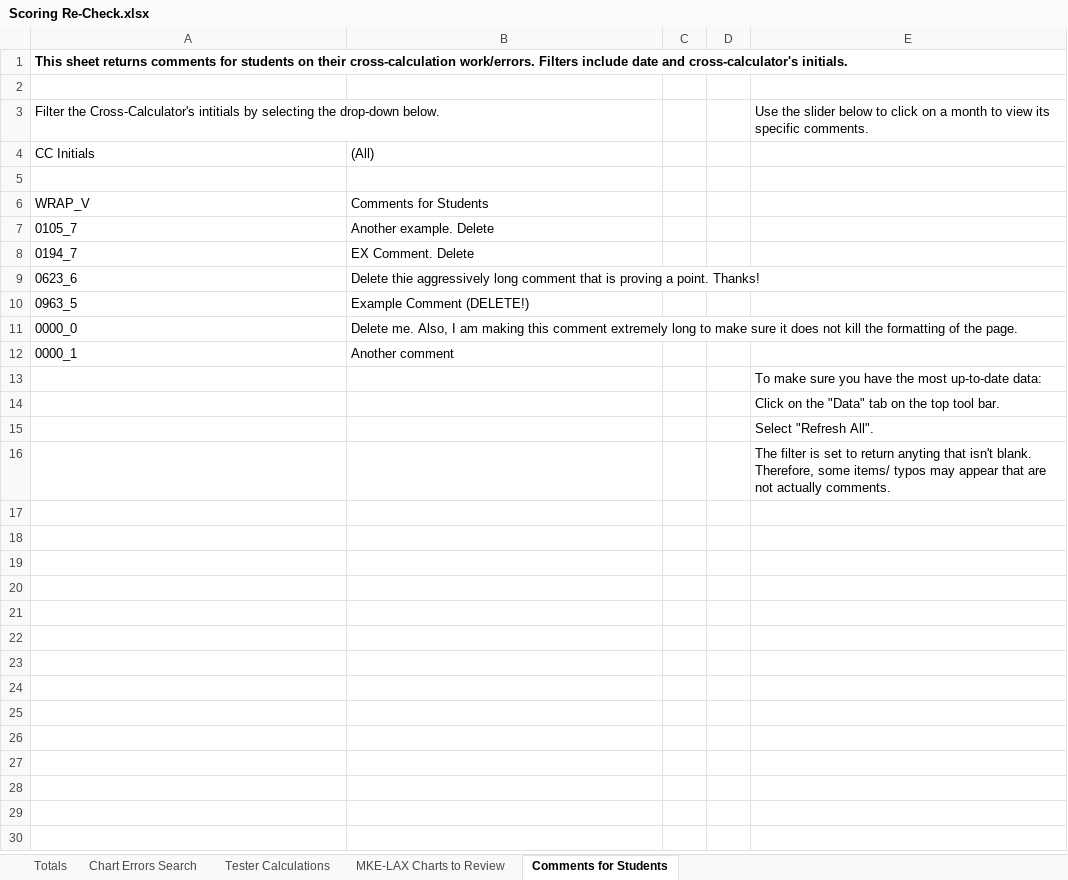
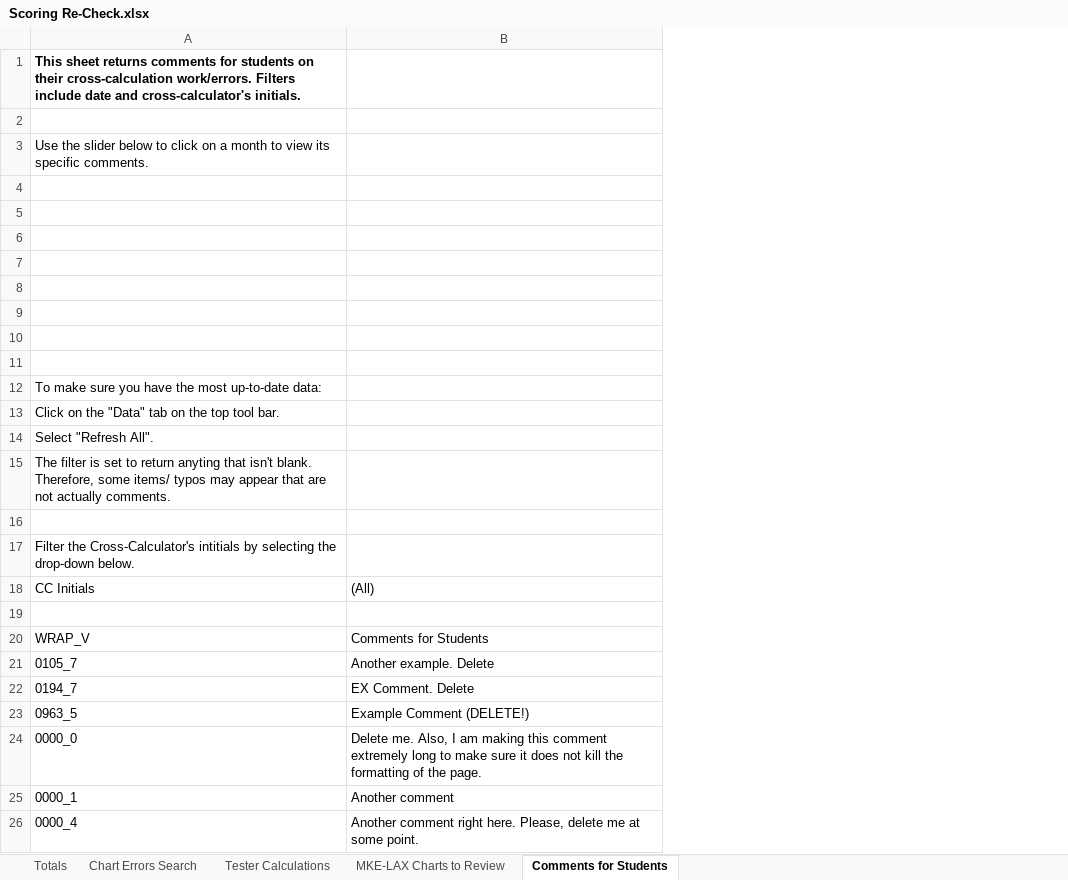
Before and after one commit to akoscik/WRAP_XScoring, an Excel workbook: Scoring Re-Check.xlsx, sheet Comments for Students, drawn as a sheet; values as stored, in another font and other column widths than the file's, no borders; charts and pictures not drawn; removed rows and columns are numbered as before the commit, all else as after; the diff names each change by its address in the sheet, - before the commit and + after, or states it on an @@ line.

Commit message:
Reformatted and Checked for Errors
Fixed some errors. Learned this:
1) on the Totals page, the dates will become "#######" if the column is not wide enough.
2) Comments for Students needed reformatting to avoid long comments pushing the visit date filter to the side.
3) again, "Count of..." is very different than "Sum of...", so I fixed some of those.
4) Be careful if adding a column! It will most likely change the values that the calculated columns operate on.

```diff
--- a/Scoring Re-Check.xlsx (sheet Comments for Students)
+++ b/Scoring Re-Check.xlsx (sheet Comments for Students)
-column C, empty
-column D, empty
-column E, row 3: Use the slider below to click on a month to view its specific comments.; row 13: To make sure you have the most up-to-date data:
+row 2: (empty)
+row 3: Use the slider below to click on a month to view its specific comments.
+row 4: (empty)
+row 5: (empty)
+row 6: (empty)
+row 7: (empty)
+row 8: (empty)
+row 9: (empty)
+row 10: (empty)
+row 11: (empty)
+row 12: To make sure you have the most up-to-date data:
+row 13: Click on the "Data" tab on the top tool bar.
+row 14: Select "Refresh All".
+row 15: The filter is set to return anyting that isn't blank. Therefore, some items/ typos may appear that are not actually comments.
-row 9: 0623_6 | Delete thie aggressively long comment that is proving a point. Thanks!
-A26: (empty)
+A26: 0000_4
-B26: (empty)
+B26: Another comment right here. Please, delete me at some point.
-row 14:  |  |  |  | Click on the "Data" tab on the top tool bar.
-row 15:  |  |  |  | Select "Refresh All".
-row 16:  |  |  |  | The filter is set to return anyting that isn't blank. Therefore, some items/ typos may appear that are not actually comments.
```
Also changed, not shown: sheet Chart Errors Search, sheet Totals, sheet MKE-LAX Charts to Review, sheet Tester Calculations, formulas that keep their value, charts or pictures.
